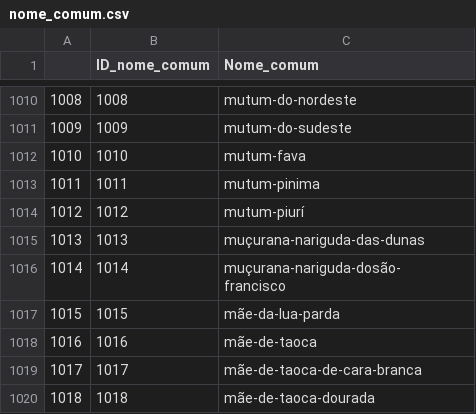
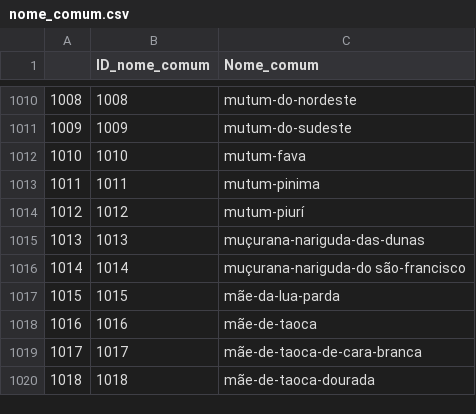
Before and after one commit to Igor-dJS/Trabalho_BD, a CSV file: tabelas/nome_comum.csv, drawn as a sheet; only a part is shown, gaps mark what is left out.

Commit message:
fix muçurana

```diff
--- a/tabelas/nome_comum.csv
+++ b/tabelas/nome_comum.csv
@@ -1015,4 +1015,3 @@
 1013,1013,muçurana-nariguda-das-dunas
-1014,1014,"muçurana-nariguda-dosão-
-francisco"
+1014,1014,muçurana-nariguda-do são-francisco
 1015,1015,mãe-da-lua-parda
```
